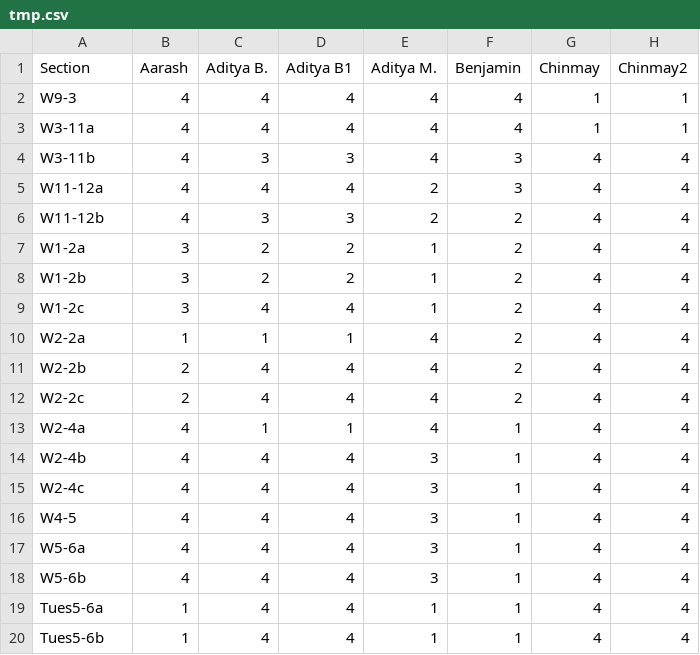
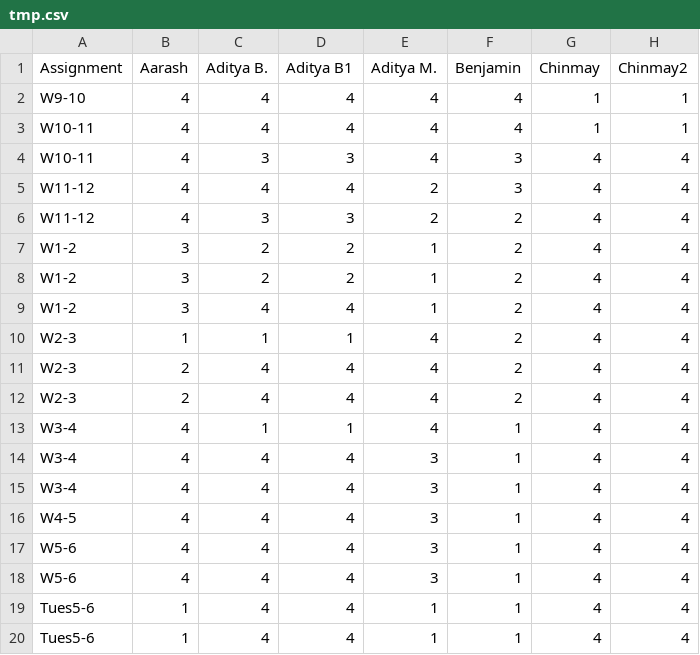
Before and after one commit to mudit2103/scheduling_solution, a CSV file: tmp.csv, drawn as a sheet; only a part is shown; the diff names each change by its address in the sheet, - before the commit and + after, or states it on an @@ line.

```diff
--- a/tmp.csv
+++ b/tmp.csv
-A1: Section
+A1: Assignment
-A2 (Assignment): W9-3
+A2 (Assignment): W9-10
-A3 (Assignment): W3-11a
+A3 (Assignment): W10-11
-A4 (Assignment): W3-11b
+A4 (Assignment): W10-11
-A5 (Assignment): W11-12a
+A5 (Assignment): W11-12
-A6 (Assignment): W11-12b
+A6 (Assignment): W11-12
-A7 (Assignment): W1-2a
+A7 (Assignment): W1-2
-A8 (Assignment): W1-2b
+A8 (Assignment): W1-2
-A9 (Assignment): W1-2c
+A9 (Assignment): W1-2
-A10 (Assignment): W2-2a
+A10 (Assignment): W2-3
-A11 (Assignment): W2-2b
+A11 (Assignment): W2-3
-A12 (Assignment): W2-2c
+A12 (Assignment): W2-3
-A13 (Assignment): W2-4a
+A13 (Assignment): W3-4
-A14 (Assignment): W2-4b
+A14 (Assignment): W3-4
-A15 (Assignment): W2-4c
+A15 (Assignment): W3-4
-A17 (Assignment): W5-6a
+A17 (Assignment): W5-6
-A18 (Assignment): W5-6b
+A18 (Assignment): W5-6
-A19 (Assignment): Tues5-6a
+A19 (Assignment): Tues5-6
-A20 (Assignment): Tues5-6b
+A20 (Assignment): Tues5-6
```
Also changed, not shown: 1 other file.
